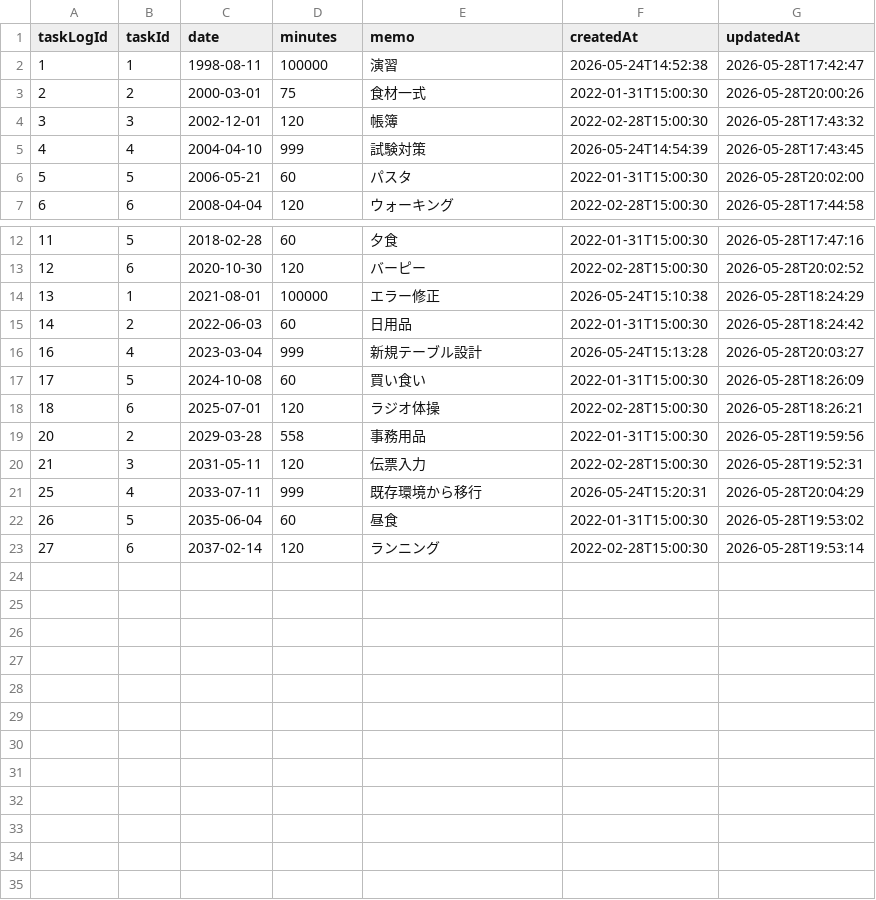
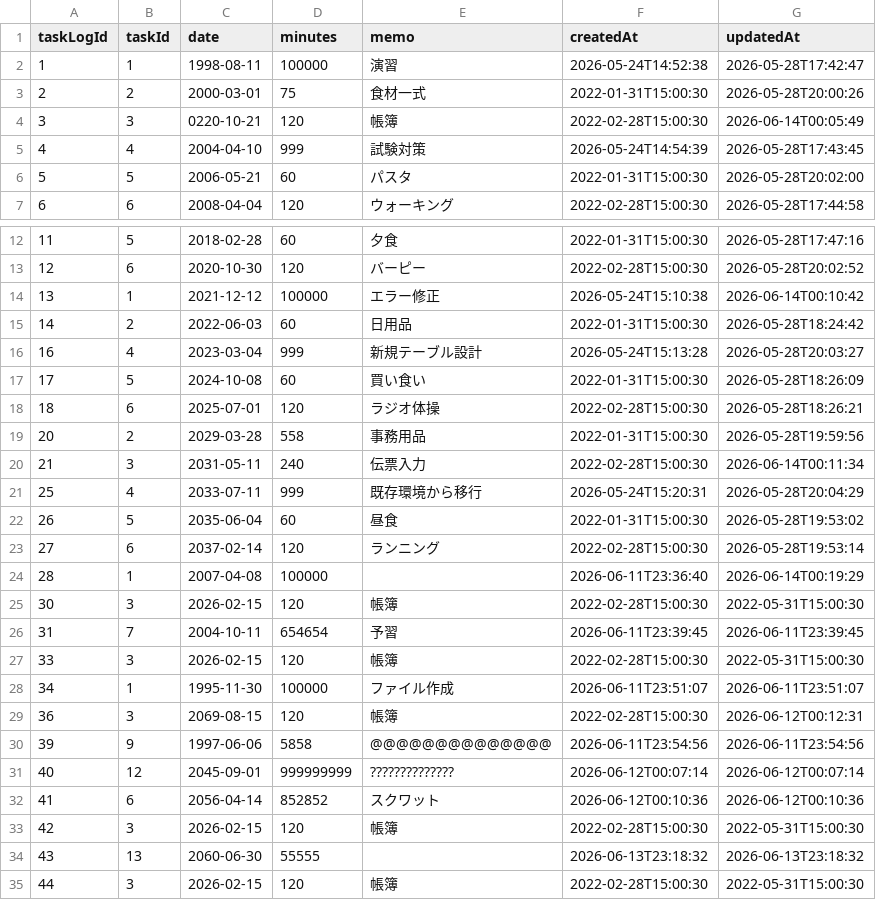
Before and after one commit to gigitoto8/java-study-002, a CSV file: src/app/data/tasklog_record_003.csv, drawn as a sheet; only a part is shown, gaps mark what is left out.

```diff
--- a/src/app/data/tasklog_record_003.csv
+++ b/src/app/data/tasklog_record_003.csv
@@ -3,3 +3,3 @@ taskLogId,taskId,date,minutes,memo,createdAt,updatedAt
 2,2,2000-03-01,75,食材一式,2022-01-31T15:00:30,2026-05-28T20:00:26
-3,3,2002-12-01,120,帳簿,2022-02-28T15:00:30,2026-05-28T17:43:32
+3,3,0220-10-21,120,帳簿,2022-02-28T15:00:30,2026-06-14T00:05:49
 4,4,2004-04-10,999,試験対策,2026-05-24T14:54:39,2026-05-28T17:43:45
@@ -13,3 +13,3 @@ taskLogId,taskId,date,minutes,memo,createdAt,updatedAt
 12,6,2020-10-30,120,バーピー,2022-02-28T15:00:30,2026-05-28T20:02:52
-13,1,2021-08-01,100000,エラー修正,2026-05-24T15:10:38,2026-05-28T18:24:29
+13,1,2021-12-12,100000,エラー修正,2026-05-24T15:10:38,2026-06-14T00:10:42
 14,2,2022-06-03,60,日用品,2022-01-31T15:00:30,2026-05-28T18:24:42
@@ -19,3 +19,3 @@ taskLogId,taskId,date,minutes,memo,createdAt,updatedAt
 20,2,2029-03-28,558,事務用品,2022-01-31T15:00:30,2026-05-28T19:59:56
-21,3,2031-05-11,120,伝票入力,2022-02-28T15:00:30,2026-05-28T19:52:31
+21,3,2031-05-11,240,伝票入力,2022-02-28T15:00:30,2026-06-14T00:11:34
 25,4,2033-07-11,999,既存環境から移行,2026-05-24T15:20:31,2026-05-28T20:04:29
@@ -23 +23,13 @@ taskLogId,taskId,date,minutes,memo,createdAt,updatedAt
 27,6,2037-02-14,120,ランニング,2022-02-28T15:00:30,2026-05-28T19:53:14
+28,1,2007-04-08,100000,,2026-06-11T23:36:40,2026-06-14T00:19:29
+30,3,2026-02-15,120,帳簿,2022-02-28T15:00:30,2022-05-31T15:00:30
+31,7,2004-10-11,654654,予習,2026-06-11T23:39:45,2026-06-11T23:39:45
+33,3,2026-02-15,120,帳簿,2022-02-28T15:00:30,2022-05-31T15:00:30
+34,1,1995-11-30,100000,ファイル作成,2026-06-11T23:51:07,2026-06-11T23:51:07
+36,3,2069-08-15,120,帳簿,2022-02-28T15:00:30,2026-06-12T00:12:31
+39,9,1997-06-06,5858,@@@@@@@@@@@@@@,2026-06-11T23:54:56,2026-06-11T23:54:56
+40,12,2045-09-01,999999999,??????????????,2026-06-12T00:07:14,2026-06-12T00:07:14
+41,6,2056-04-14,852852,スクワット,2026-06-12T00:10:36,2026-06-12T00:10:36
+42,3,2026-02-15,120,帳簿,2022-02-28T15:00:30,2022-05-31T15:00:30
+43,13,2060-06-30,55555,,2026-06-13T23:18:32,2026-06-13T23:18:32
+44,3,2026-02-15,120,帳簿,2022-02-28T15:00:30,2022-05-31T15:00:30
```
Also changed, not shown: src/app/data/task_record_003.csv, 1 other file.
